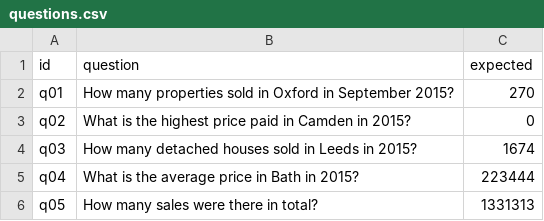
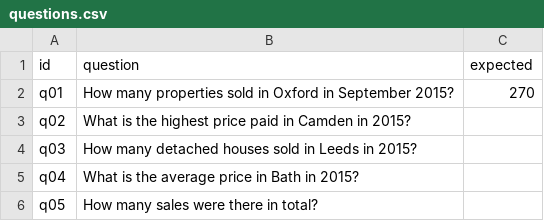
Before and after one commit to prpatel/big-data-ai, a CSV file: scripts/questions.csv, drawn as a sheet.

```diff
--- a/scripts/questions.csv
+++ b/scripts/questions.csv
@@ -2,5 +2,5 @@ id,question,expected
 q01,How many properties sold in Oxford in September 2015?,270
-q02,What is the highest price paid in Camden in 2015?,0
-q03,How many detached houses sold in Leeds in 2015?,1674
-q04,What is the average price in Bath in 2015?,223444
-q05,How many sales were there in total?,1331313
+q02,What is the highest price paid in Camden in 2015?,
+q03,How many detached houses sold in Leeds in 2015?,
+q04,What is the average price in Bath in 2015?,
+q05,How many sales were there in total?,
```
